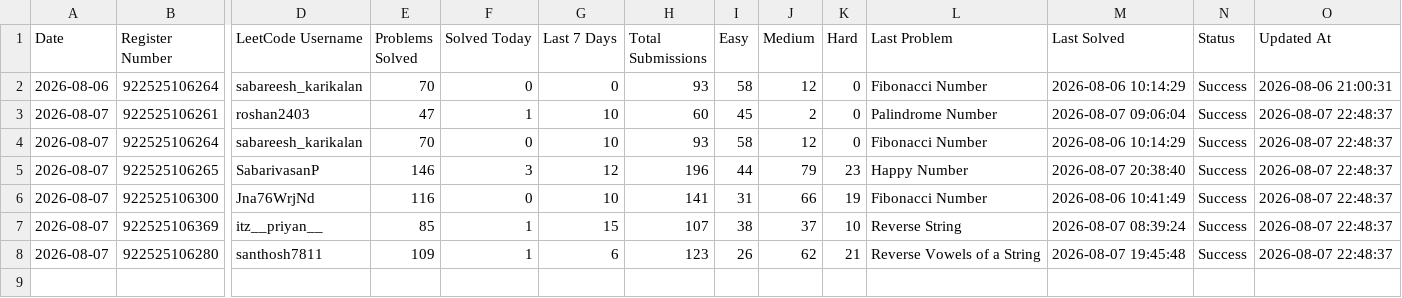
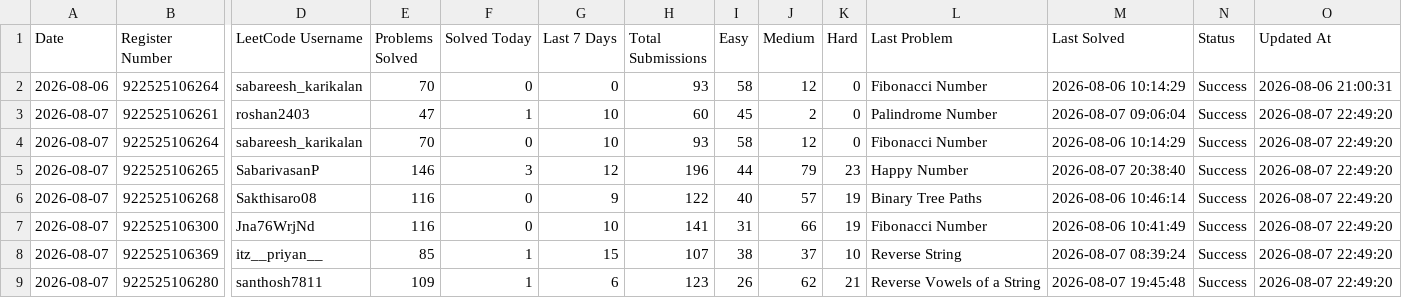
Before and after one commit to sabareesh2008/leetcode_tracker, a CSV file: History.csv, drawn as a sheet; only a part is shown, gaps mark what is left out; addresses are those after the commit; rows hold the shown columns only; the diff names each change by its address in the sheet, - before the commit and + after, or states it on an @@ line.

```diff
--- a/History.csv
+++ b/History.csv
-O3:O5 (Updated At): 2026-08-07 22:48:37
+O3:O5 (Updated At): 2026-08-07 22:49:20
+row 6: 2026-08-07 | 922525106268 | Sakthisaro08 | 116 | 0 | 9 | 122 | 40 | 57 | 19 | Binary Tree Paths | 2026-08-06 10:46:14 | Success | 2026-08-07 22:49:20
-O7:O9 (Updated At): 2026-08-07 22:48:37
+O7:O9 (Updated At): 2026-08-07 22:49:20
```
Also changed, not shown: DailyActivity.csv, LiveData.csv.
